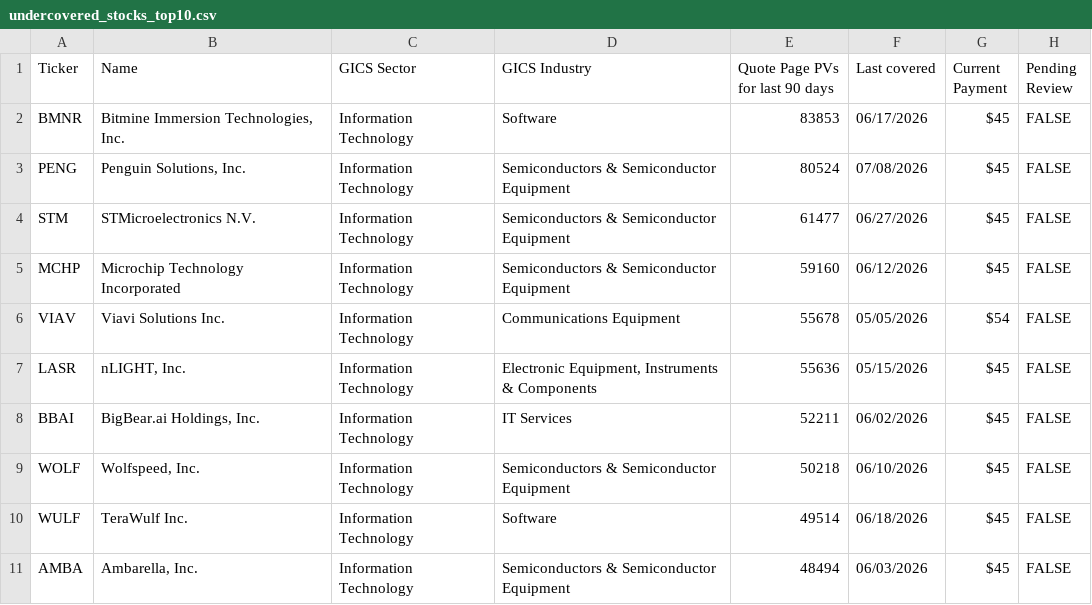
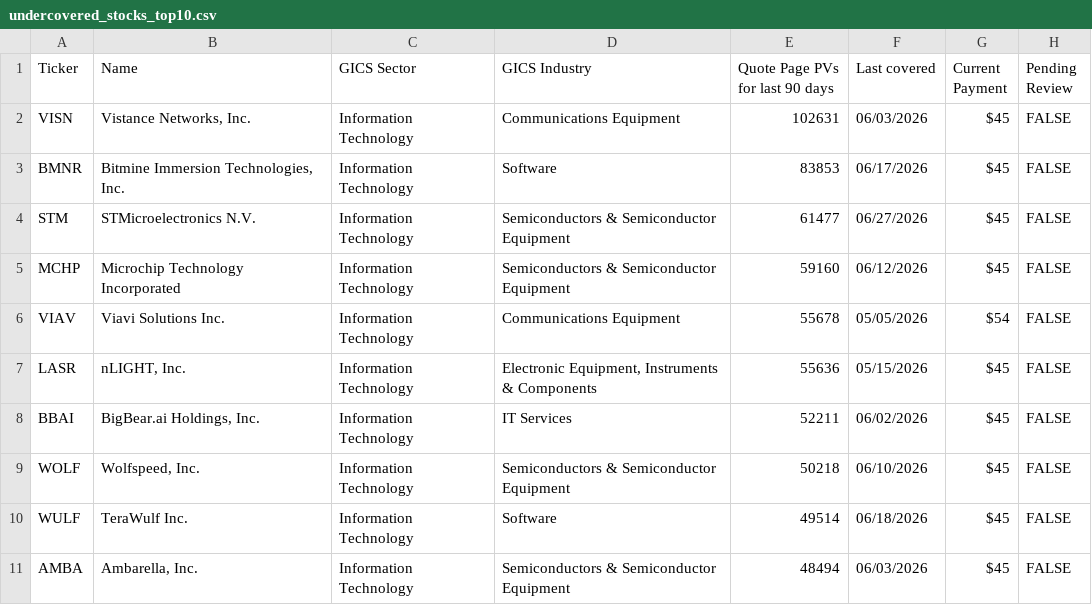
Before and after one commit to wail-shudar/SA-Scraper, a CSV file: data/undercovered_stocks_top10.csv, drawn as a sheet; removed rows and columns are numbered as before the commit, all else as after; the diff names each change by its address in the sheet, - before the commit and + after, or states it on an @@ line.

Commit message:
Update top 10 stock snapshot [skip ci]

```diff
--- a/data/undercovered_stocks_top10.csv
+++ b/data/undercovered_stocks_top10.csv
+row 2: VISN | Vistance Networks, Inc. | Information Technology | Communications Equipment | 102631 | 06/03/2026 | $45 | FALSE
-row 3: PENG | Penguin Solutions, Inc. | Information Technology | Semiconductors & Semiconductor Equipment | 80524 | 07/08/2026 | $45 | FALSE
```
